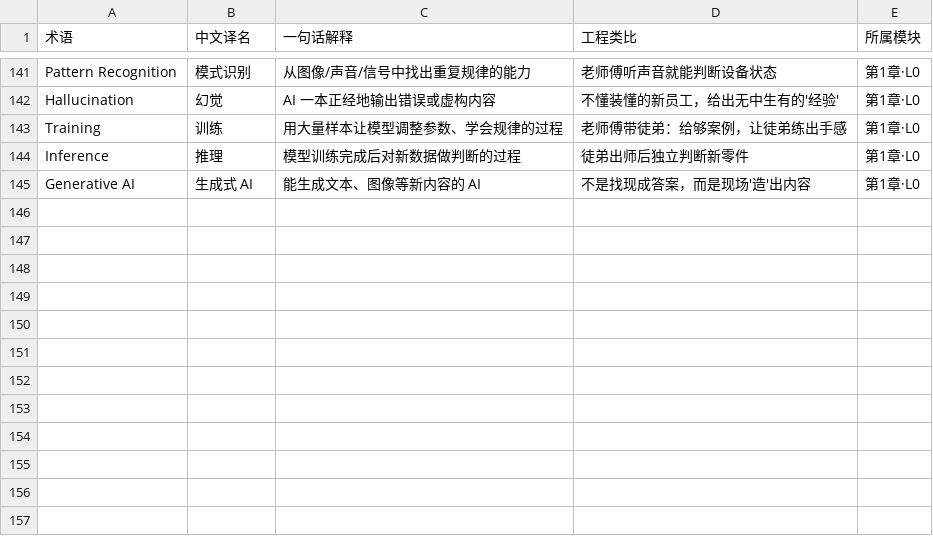
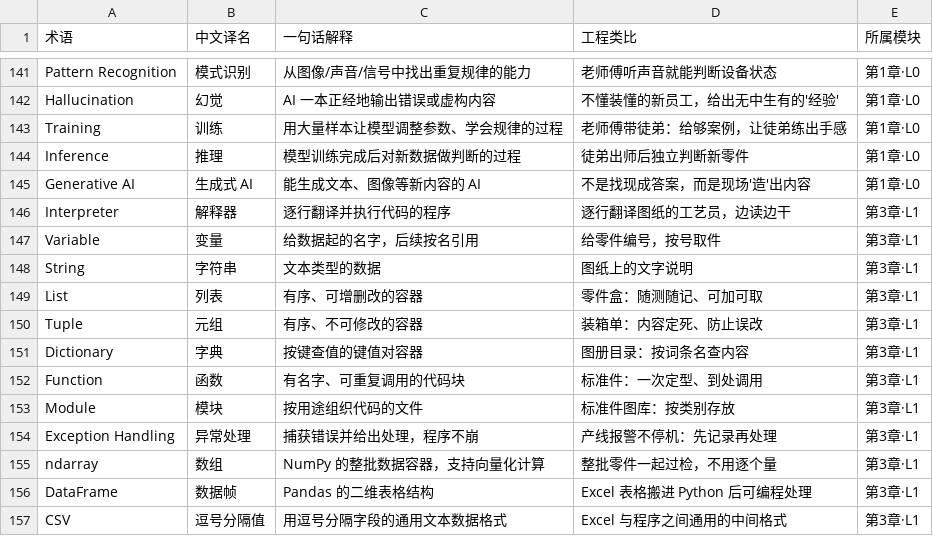
Before and after one commit to cuoluan2012/ai-for-engineers, a CSV file: docs/glossary/terms.csv, drawn as a sheet; only a part is shown, gaps mark what is left out; the diff names each change by its address in the sheet, - before the commit and + after, or states it on an @@ line.

```diff
--- a/docs/glossary/terms.csv
+++ b/docs/glossary/terms.csv
+row 146: Interpreter | 解释器 | 逐行翻译并执行代码的程序 | 逐行翻译图纸的工艺员，边读边干 | 第3章·L1
+row 147: Variable | 变量 | 给数据起的名字，后续按名引用 | 给零件编号，按号取件 | 第3章·L1
+row 148: String | 字符串 | 文本类型的数据 | 图纸上的文字说明 | 第3章·L1
+row 149: List | 列表 | 有序、可增删改的容器 | 零件盒：随测随记、可加可取 | 第3章·L1
+row 150: Tuple | 元组 | 有序、不可修改的容器 | 装箱单：内容定死、防止误改 | 第3章·L1
+row 151: Dictionary | 字典 | 按键查值的键值对容器 | 图册目录：按词条名查内容 | 第3章·L1
+row 152: Function | 函数 | 有名字、可重复调用的代码块 | 标准件：一次定型、到处调用 | 第3章·L1
+row 153: Module | 模块 | 按用途组织代码的文件 | 标准件图库：按类别存放 | 第3章·L1
+row 154: Exception Handling | 异常处理 | 捕获错误并给出处理，程序不崩 | 产线报警不停机：先记录再处理 | 第3章·L1
+row 155: ndarray | 数组 | NumPy 的整批数据容器，支持向量化计算 | 整批零件一起过检，不用逐个量 | 第3章·L1
+row 156: DataFrame | 数据帧 | Pandas 的二维表格结构 | Excel 表格搬进 Python 后可编程处理 | 第3章·L1
+row 157: CSV | 逗号分隔值 | 用逗号分隔字段的通用文本数据格式 | Excel 与程序之间通用的中间格式 | 第3章·L1
```
Also changed, not shown: 30 other files.
